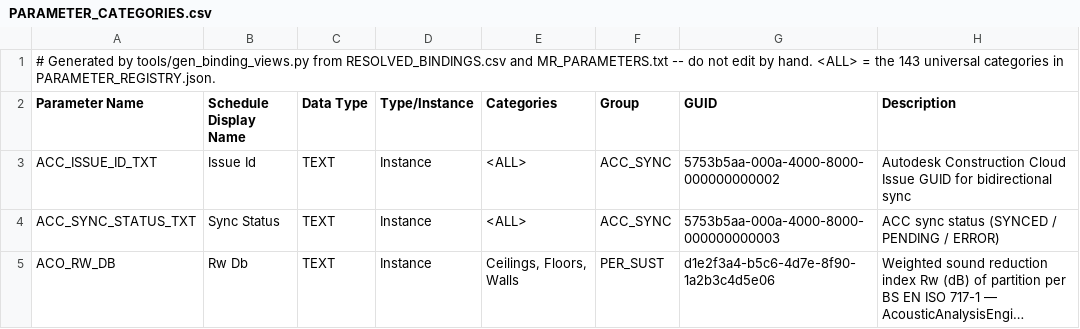
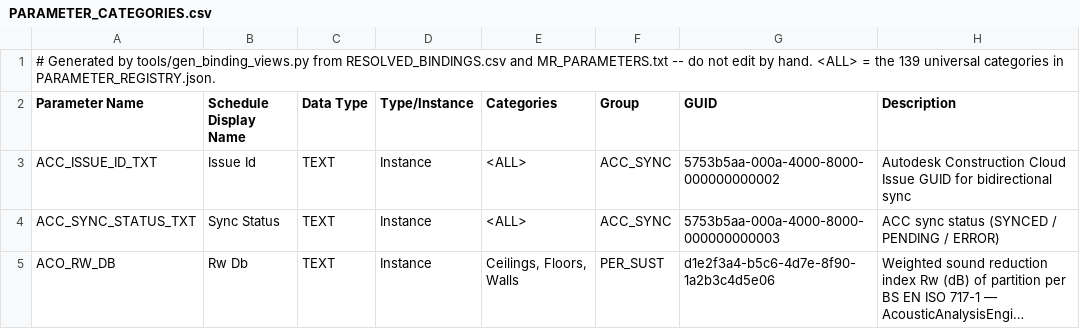
Before and after one commit to beckykyomugisha/STINGTOOLS, a CSV file: StingTools/Data/PARAMETER_CATEGORIES.csv, drawn as a sheet; only a part is shown; long unchanged cells end in ….

```diff
--- a/StingTools/Data/PARAMETER_CATEGORIES.csv
+++ b/StingTools/Data/PARAMETER_CATEGORIES.csv
@@ -1,2 +1,2 @@
-# Generated by tools/gen_binding_views.py from RESOLVED_BINDINGS.csv and MR_PARAMETERS.txt -- do not edit by hand. <ALL> = the 143 universal categories in PARAMETER_REGISTRY.json.
+# Generated by tools/gen_binding_views.py from RESOLVED_BINDINGS.csv and MR_PARAMETERS.txt -- do not edit by hand. <ALL> = the 139 universal categories in PARAMETER_REGISTRY.json.
 Parameter Name,Schedule Display Name,Data Type,Type/Instance,Categories,Group,GUID,Description
```
